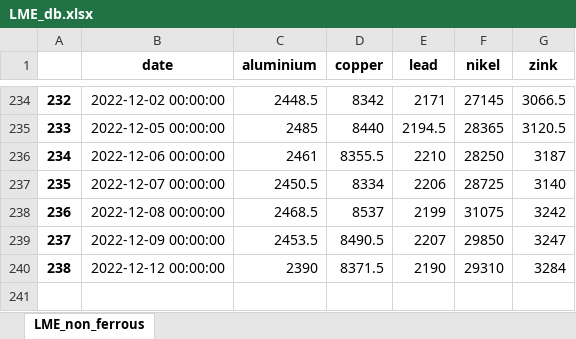
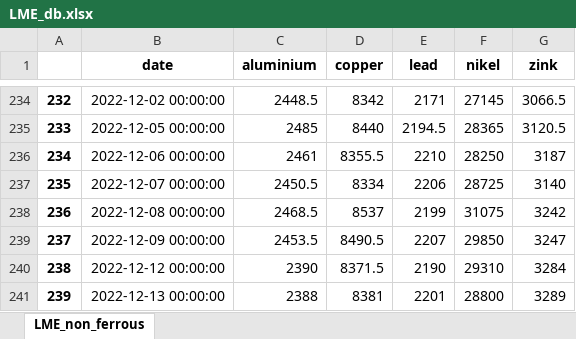
Before and after one commit to hotdonkey/data_science_learning, an Excel workbook: code/LME/LME_db.xlsx, sheet LME_non_ferrous, drawn as a sheet; only a part is shown, gaps mark what is left out; values as stored, in another font and other column widths than the file's, no borders; the diff names each change by its address in the sheet, - before the commit and + after, or states it on an @@ line.

```diff
--- a/code/LME/LME_db.xlsx (sheet LME_non_ferrous)
+++ b/code/LME/LME_db.xlsx (sheet LME_non_ferrous)
+row 241: 239 | 2022-12-13 00:00:00 | 2388 | 8381 | 2201 | 28800 | 3289
```
Also changed, not shown: 10 other files.
